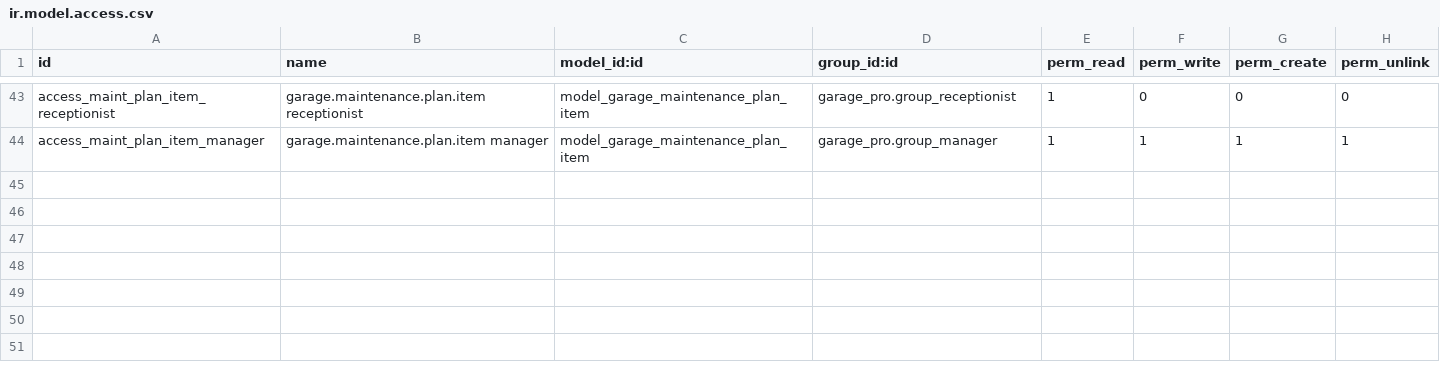
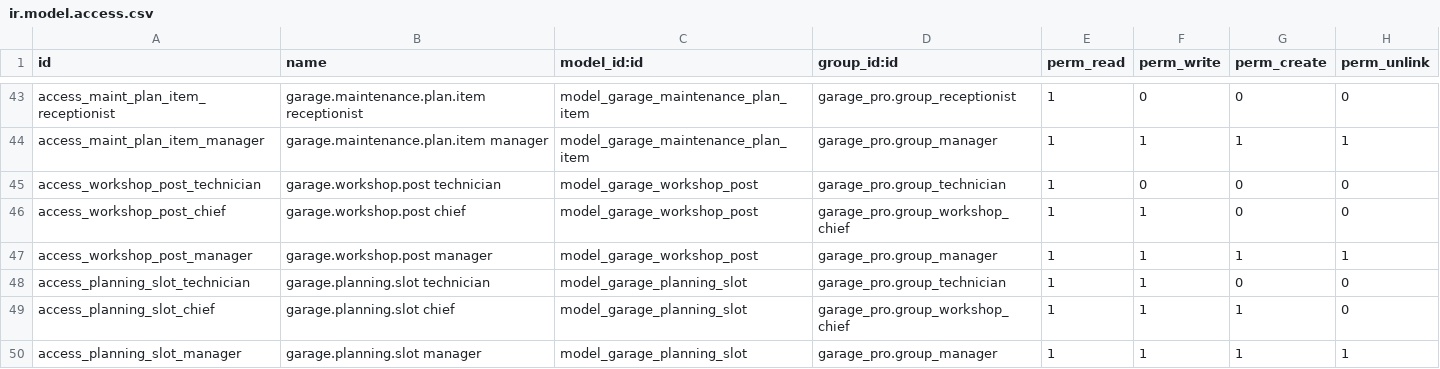
Before and after one commit to dieparni/odoo_garage, a CSV file: garage_pro/security/ir.model.access.csv, drawn as a sheet; only a part is shown, gaps mark what is left out.

```diff
--- a/garage_pro/security/ir.model.access.csv
+++ b/garage_pro/security/ir.model.access.csv
@@ -44 +44,7 @@ access_maint_plan_item_receptionist,garage.maintenance.plan.item receptionist,mo
 access_maint_plan_item_manager,garage.maintenance.plan.item manager,model_garage_maintenance_plan_item,garage_pro.group_manager,1,1,1,1
+access_workshop_post_technician,garage.workshop.post technician,model_garage_workshop_post,garage_pro.group_technician,1,0,0,0
+access_workshop_post_chief,garage.workshop.post chief,model_garage_workshop_post,garage_pro.group_workshop_chief,1,1,0,0
+access_workshop_post_manager,garage.workshop.post manager,model_garage_workshop_post,garage_pro.group_manager,1,1,1,1
+access_planning_slot_technician,garage.planning.slot technician,model_garage_planning_slot,garage_pro.group_technician,1,1,0,0
+access_planning_slot_chief,garage.planning.slot chief,model_garage_planning_slot,garage_pro.group_workshop_chief,1,1,1,0
+access_planning_slot_manager,garage.planning.slot manager,model_garage_planning_slot,garage_pro.group_manager,1,1,1,1
```
Also changed, not shown: 11 other files.
